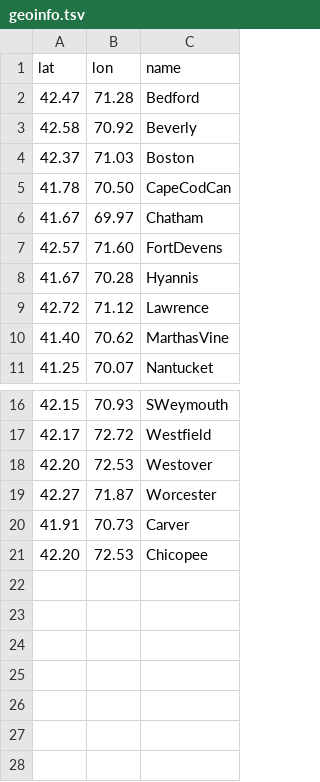
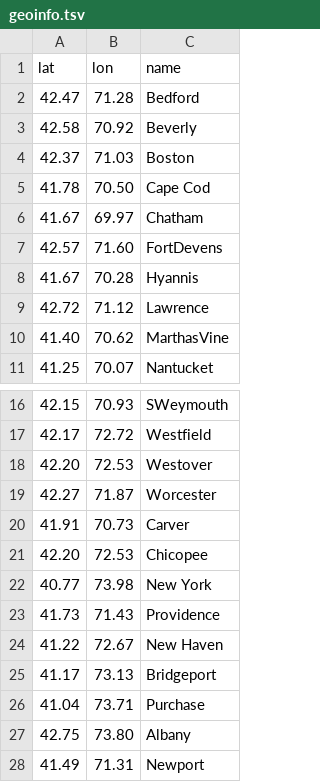
Before and after one commit to therealchuckliu/MCWeather, a TSV file: data/geoinfo.tsv, drawn as a sheet; only a part is shown, gaps mark what is left out.

```diff
--- a/data/geoinfo.tsv
+++ b/data/geoinfo.tsv
@@ -4,3 +4,3 @@ lat	lon	name
 42.37	71.03	"Boston"
-41.78	70.50	"CapeCodCan"
+41.78	70.50	"Cape Cod"
 41.67	69.97	"Chatham"
@@ -21 +21,8 @@ lat	lon	name
 42.20	72.53	"Chicopee"
+40.77	73.98	"New York"
+41.73	71.43	"Providence"
+41.22	72.67	"New Haven"
+41.17	73.13	"Bridgeport"
+41.04	73.71	"Purchase"
+42.75	73.80	"Albany"
+41.49	71.31	"Newport"
```
Also changed, not shown: data/KHPN-1967.csv, 3 other files.
